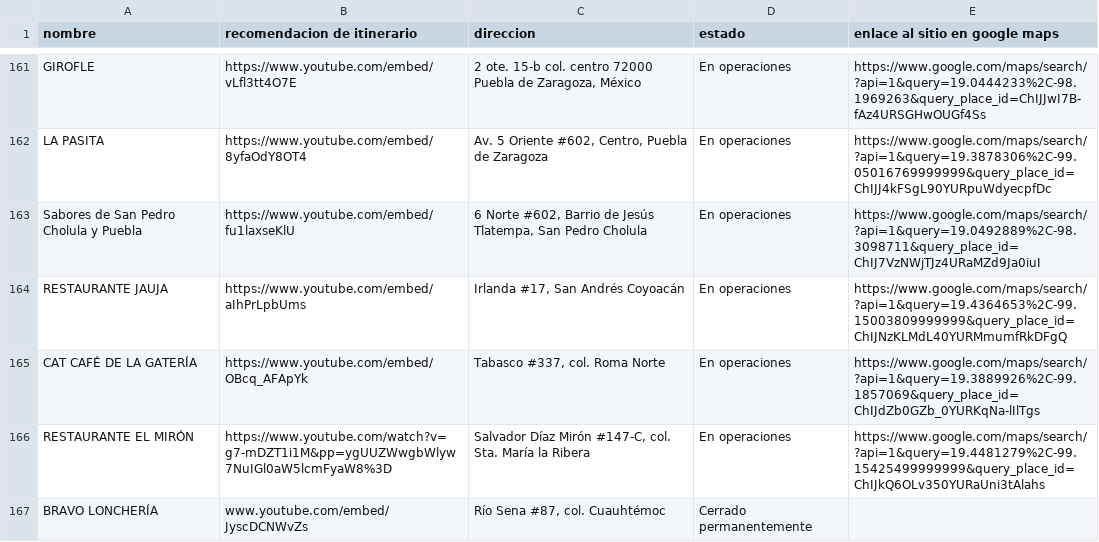
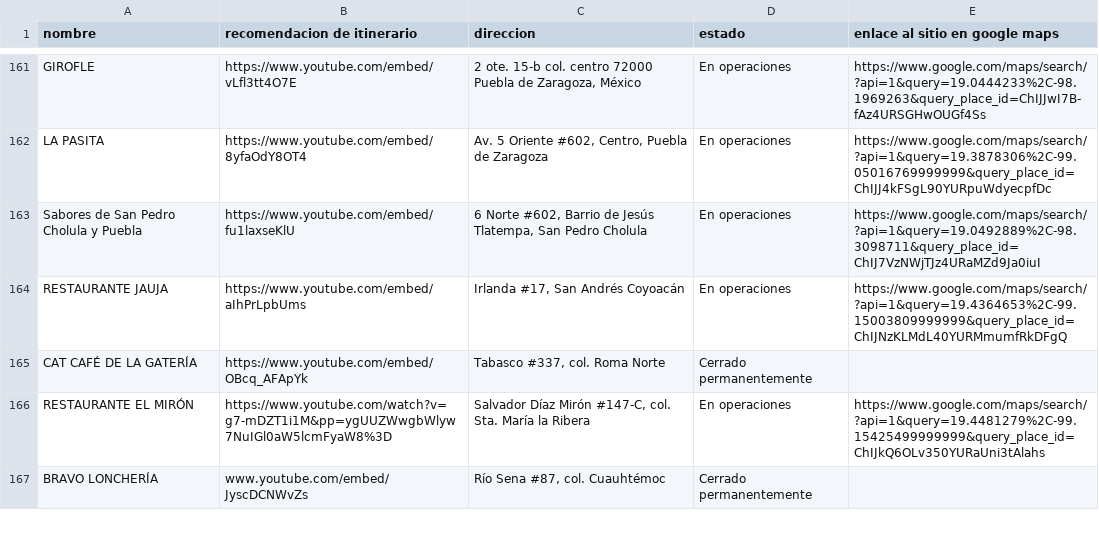
Before and after one commit to silurio/itinerario, a CSV file: assets/restaurantes.csv, drawn as a sheet; only a part is shown, gaps mark what is left out.

Commit message:
fix(restaurantes.json/csv): Se corrige información de restaurantes

```diff
--- a/assets/restaurantes.csv
+++ b/assets/restaurantes.csv
@@ -164,3 +164,3 @@ Sabores de San Pedro Cholula y Puebla,https://www.youtube.com/embed/fu1laxseKlU,
 RESTAURANTE JAUJA,https://www.youtube.com/embed/aIhPrLpbUms,"Irlanda #17, San Andrés Coyoacán",En operaciones,https://www.google.com/maps/search/?api=1&query=19.4364653%2C-99.15003809999999&query_place_id=ChIJNzKLMdL40YURMmumfRkDFgQ
-CAT CAFÉ DE LA GATERÍA,https://www.youtube.com/embed/OBcq_AFApYk,"Tabasco #337, col. Roma Norte",En operaciones,https://www.google.com/maps/search/?api=1&query=19.3889926%2C-99.1857069&query_place_id=ChIJdZb0GZb_0YURKqNa-lIlTgs
+CAT CAFÉ DE LA GATERÍA,https://www.youtube.com/embed/OBcq_AFApYk,"Tabasco #337, col. Roma Norte",Cerrado permanentemente,
 RESTAURANTE EL MIRÓN,https://www.youtube.com/watch?v=g7-mDZT1i1M&pp=ygUUZWwgbWlyw7NuIGl0aW5lcmFyaW8%3D,"Salvador Díaz Mirón #147-C, col. Sta. María la Ribera",En operaciones,https://www.google.com/maps/search/?api=1&query=19.4481279%2C-99.15425499999999&query_place_id=ChIJkQ6OLv350YURaUni3tAlahs
```
Also changed, not shown: 1 other file.
